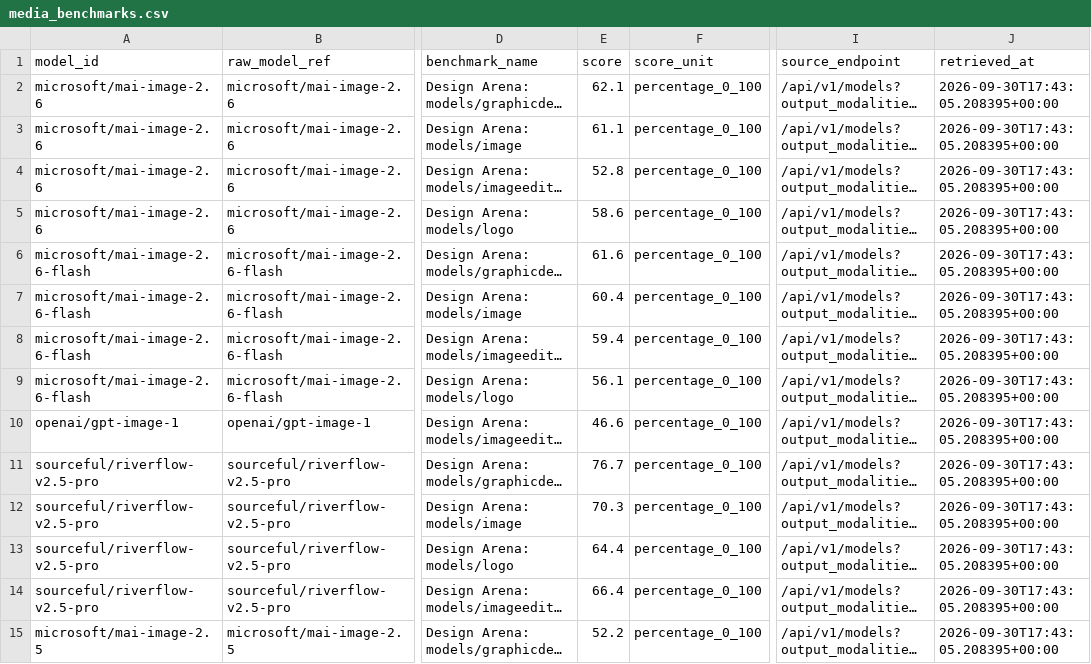
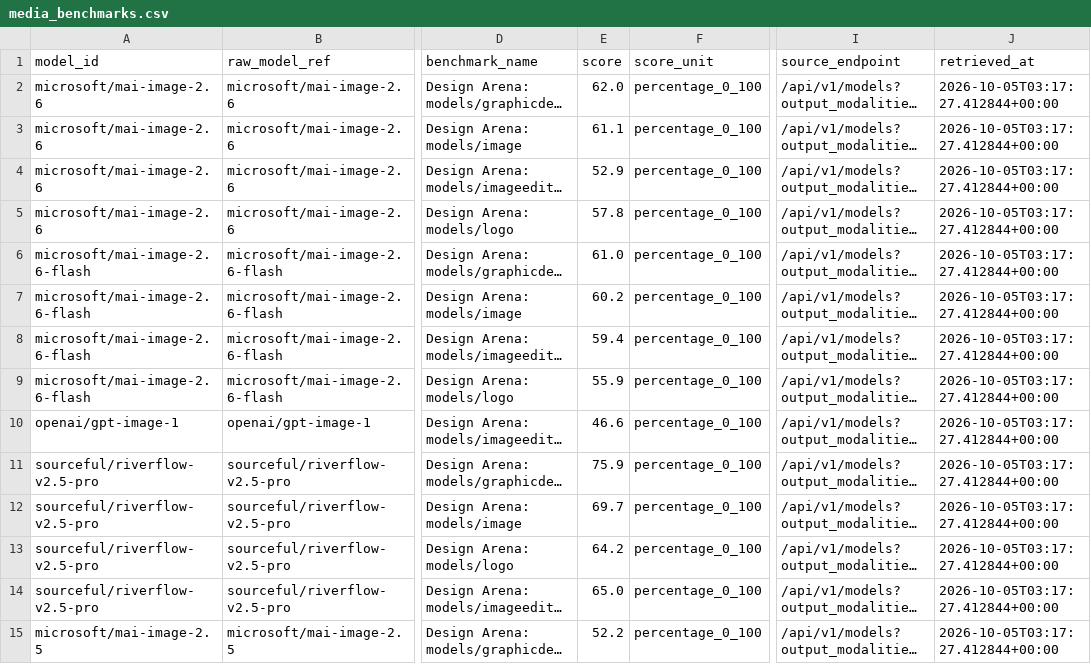
Before and after one commit to gelson-ai/llm-analysis, a CSV file: data/normalized/media_benchmarks.csv, drawn as a sheet; only a part is shown, gaps mark what is left out; long unchanged cells end in …; the diff covers the shown part only; the diff names each change by its address in the sheet, - before the commit and + after, or states it on an @@ line.

```diff
--- a/data/normalized/media_benchmarks.csv
+++ b/data/normalized/media_benchmarks.csv
-E2 (score): 62.1
+E2 (score): 62.0
-J2:J15 (retrieved_at): 2026-09-30T17:43:05.208395+00:00
+J2:J15 (retrieved_at): 2026-10-05T03:17:27.412844+00:00
-E4 (score): 52.8
+E4 (score): 52.9
-E5 (score): 58.6
+E5 (score): 57.8
-E6 (score): 61.6
+E6 (score): 61.0
-E7 (score): 60.4
+E7 (score): 60.2
-E9 (score): 56.1
+E9 (score): 55.9
-E11 (score): 76.7
+E11 (score): 75.9
-E12 (score): 70.3
+E12 (score): 69.7
-E13 (score): 64.4
+E13 (score): 64.2
-E14 (score): 66.4
+E14 (score): 65.0
```
Also changed, not shown: 33 edited cells elsewhere in this file, data/normalized/image_models.csv, data/normalized/model_benchmarks.csv, 43 other files.
